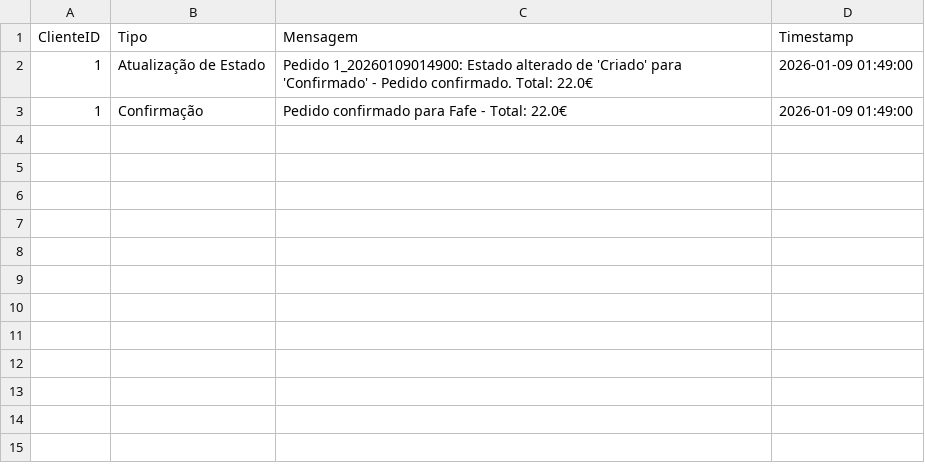
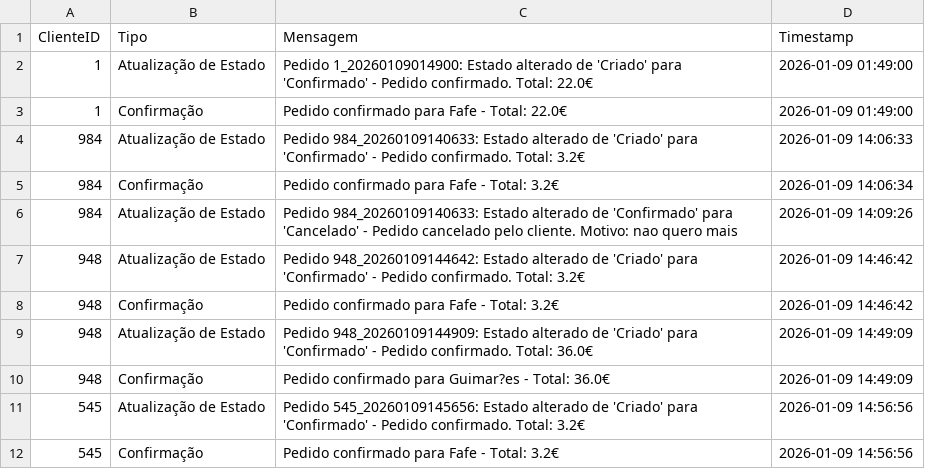
Before and after one commit to alexafrederico-ctrl/PlataformaGestao_Servicos, a CSV file: trabalhoFinal/mensagens.csv, drawn as a sheet.

```diff
--- a/trabalhoFinal/mensagens.csv
+++ b/trabalhoFinal/mensagens.csv
@@ -3 +3,10 @@ ClienteID,Tipo,Mensagem,Timestamp
 1,Confirmação,Pedido confirmado para Fafe - Total: 22.0€,2026-01-09 01:49:00
+984,Atualização de Estado,Pedido 984_20260109140633: Estado alterado de 'Criado' para 'Confirmado' - Pedido confirmado. Total: 3.2€,2026-01-09 14:06:33
+984,Confirmação,Pedido confirmado para Fafe - Total: 3.2€,2026-01-09 14:06:34
+984,Atualização de Estado,Pedido 984_20260109140633: Estado alterado de 'Confirmado' para 'Cancelado' - Pedido cancelado pelo cliente. Motivo: nao quero mais,2026-01-09 14:09:26
+948,Atualização de Estado,Pedido 948_20260109144642: Estado alterado de 'Criado' para 'Confirmado' - Pedido confirmado. Total: 3.2€,2026-01-09 14:46:42
+948,Confirmação,Pedido confirmado para Fafe - Total: 3.2€,2026-01-09 14:46:42
+948,Atualização de Estado,Pedido 948_20260109144909: Estado alterado de 'Criado' para 'Confirmado' - Pedido confirmado. Total: 36.0€,2026-01-09 14:49:09
+948,Confirmação,Pedido confirmado para Guimar?es - Total: 36.0€,2026-01-09 14:49:09
+545,Atualização de Estado,Pedido 545_20260109145656: Estado alterado de 'Criado' para 'Confirmado' - Pedido confirmado. Total: 3.2€,2026-01-09 14:56:56
+545,Confirmação,Pedido confirmado para Fafe - Total: 3.2€,2026-01-09 14:56:56
```
Also changed, not shown: 8 other files.
